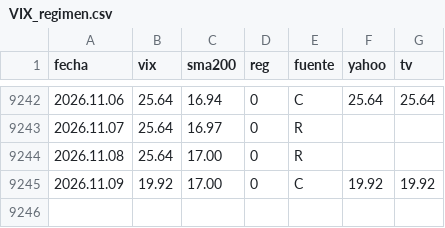
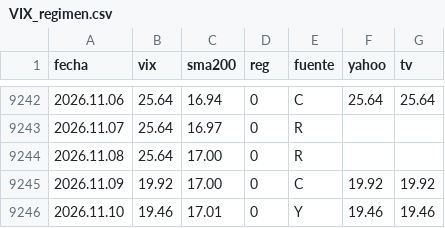
Before and after one commit to Oaragunde/vxn-feed, a CSV file: VIX_regimen.csv, drawn as a sheet; only a part is shown, gaps mark what is left out; the diff names each change by its address in the sheet, - before the commit and + after, or states it on an @@ line.

```diff
--- a/VIX_regimen.csv
+++ b/VIX_regimen.csv
+row 9246: 2026.11.10 | 19.46 | 17.01 | 0 | Y | 19.46 | 19.46
```
Also changed, not shown: GVZ_regimen.csv, VIX3M_regimen.csv, 1 other file.
